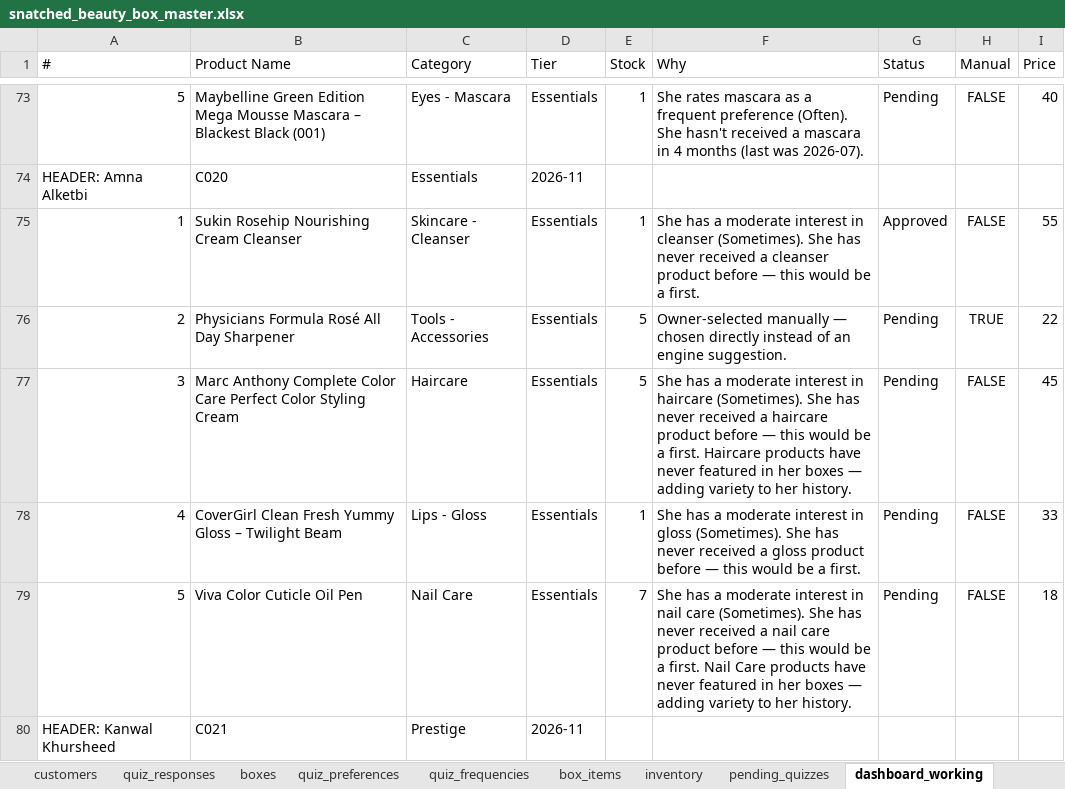
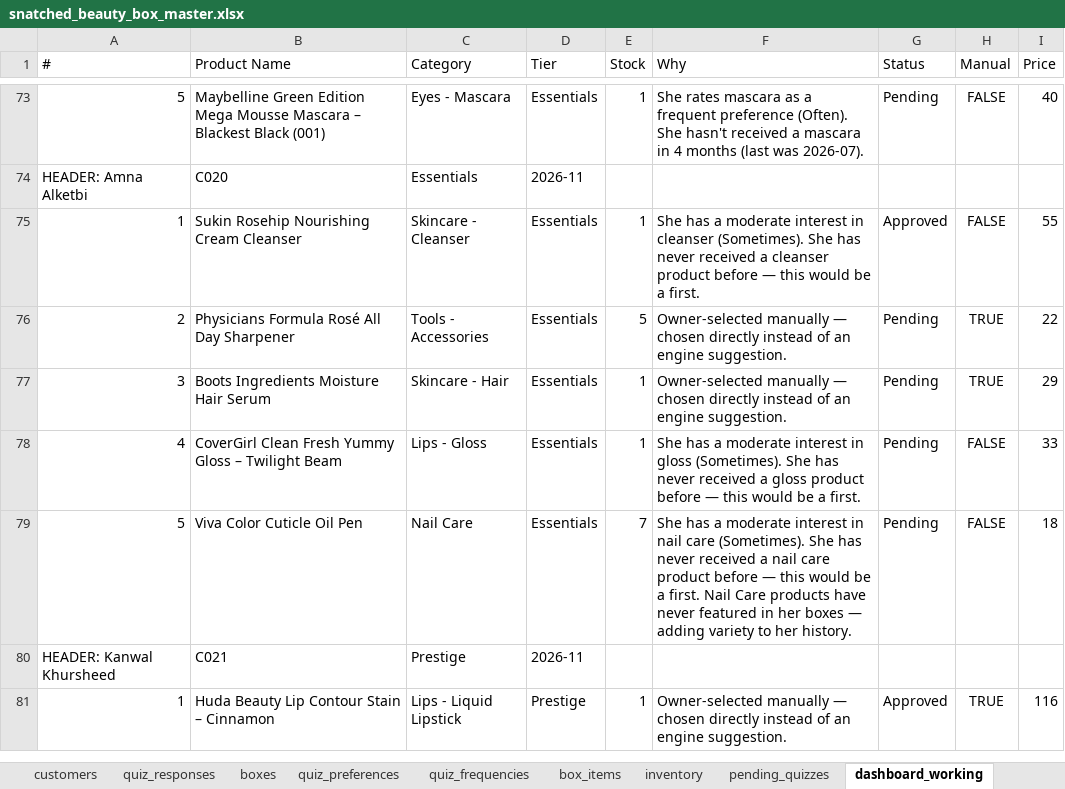
Before and after one commit to anisanaeem2994-bot/snatched-recommend-engine, an Excel workbook: snatched_beauty_box_master.xlsx, sheet dashboard_working, drawn as a sheet; only a part is shown, gaps mark what is left out; the shorter side is filled out with more unchanged rows; values as stored, in another font and other column widths than the file's, no borders; the diff names each change by its address in the sheet, - before the commit and + after, or states it on an @@ line.

Commit message:
Auto-save after approval/change

```diff
--- a/snatched_beauty_box_master.xlsx (sheet dashboard_working)
+++ b/snatched_beauty_box_master.xlsx (sheet dashboard_working)
-B77 (Product Name): Marc Anthony Complete Color Care Perfect Color Styling Cream
+B77 (Product Name): Boots Ingredients Moisture Hair Serum
-C77 (Category): Haircare
+C77 (Category): Skincare - Hair
-E77 (Stock): 5
+E77 (Stock): 1
-F77 (Why): She has a moderate interest in haircare (Sometimes). She has never received a haircare product before — this would be a first. Haircare products have never featured in her boxes — adding variety to her history.
+F77 (Why): Owner-selected manually — chosen directly instead of an engine suggestion.
-H77 (Manual): FALSE
+H77 (Manual): TRUE
-I77 (Price): 45
+I77 (Price): 29
```
